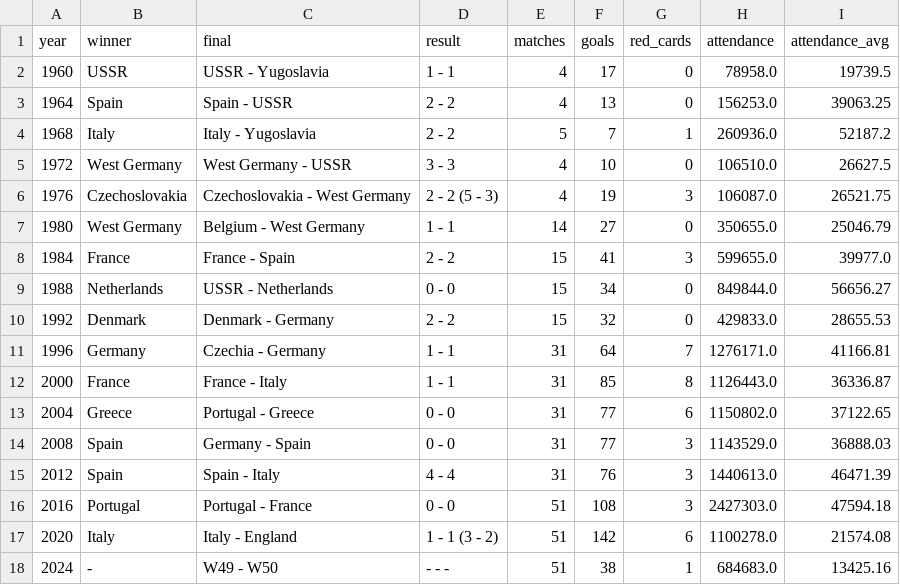
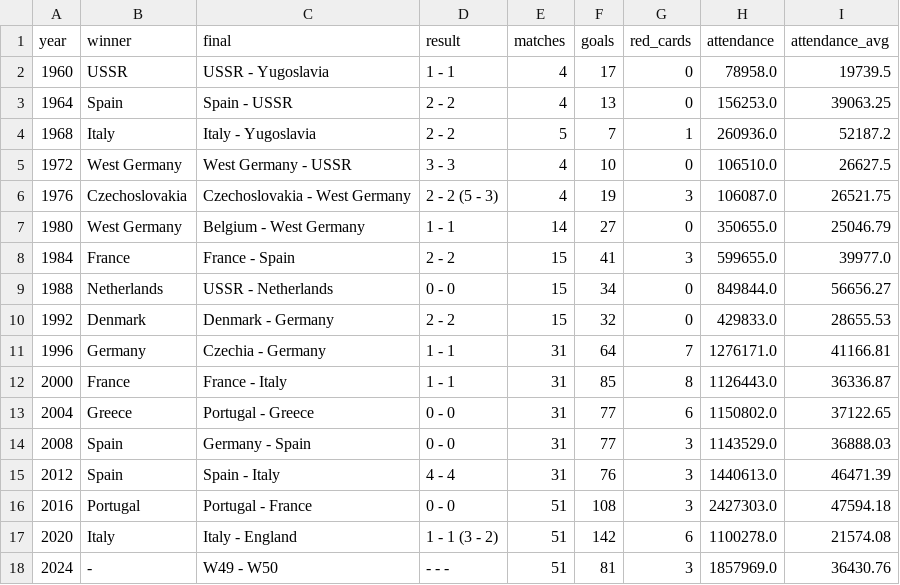
Before and after one commit to drama-404/uefa-championship-analysis, a CSV file: inputs/euro_summary.csv, drawn as a sheet.

```diff
--- a/inputs/euro_summary.csv
+++ b/inputs/euro_summary.csv
@@ -17,2 +17,2 @@ year,winner,final,result,matches,goals,red_cards,attendance,attendance_avg
 2020,Italy,Italy - England,1 - 1 (3 - 2),51,142,6,1100278.0,21574.08
-2024,-,W49 - W50,- - -,51,38,1,684683.0,13425.16
+2024,-,W49 - W50,- - -,51,81,3,1857969.0,36430.76
```
Also changed, not shown: inputs/euro_coaches.csv, 28 other files.
